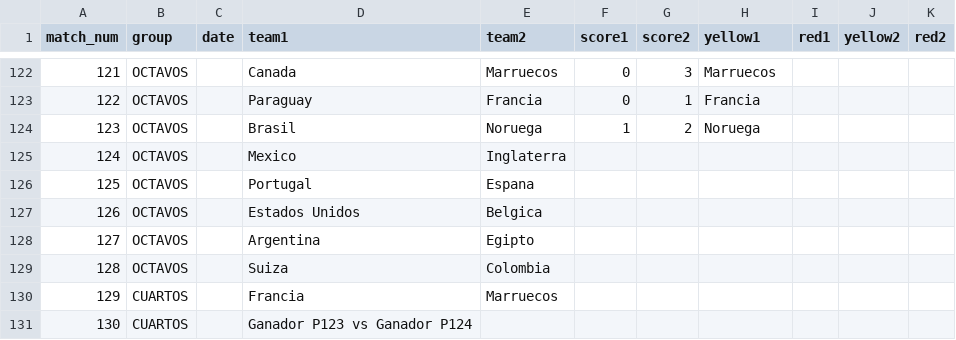
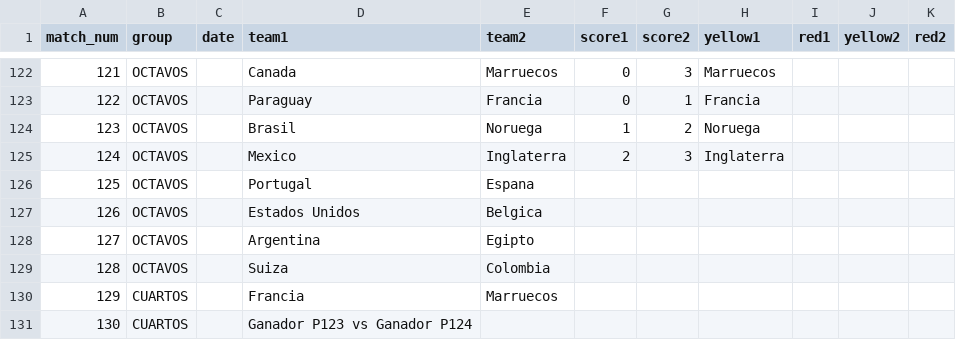
Before and after one commit to foxeProjects/FoxeArena, a CSV file: assets/wc-results-template.csv, drawn as a sheet; only a part is shown, gaps mark what is left out.

Commit message:
Actualizar wc-results-template.csv

```diff
--- a/assets/wc-results-template.csv
+++ b/assets/wc-results-template.csv
@@ -124,3 +124,3 @@ match_num,group,date,team1,team2,score1,score2,yellow1,red1,yellow2,red2
 123,OCTAVOS,,Brasil,Noruega,1,2,Noruega,,,
-124,OCTAVOS,,Mexico,Inglaterra,,,,,,
+124,OCTAVOS,,Mexico,Inglaterra,2,3,Inglaterra,,,
 125,OCTAVOS,,Portugal,Espana,,,,,,
```
